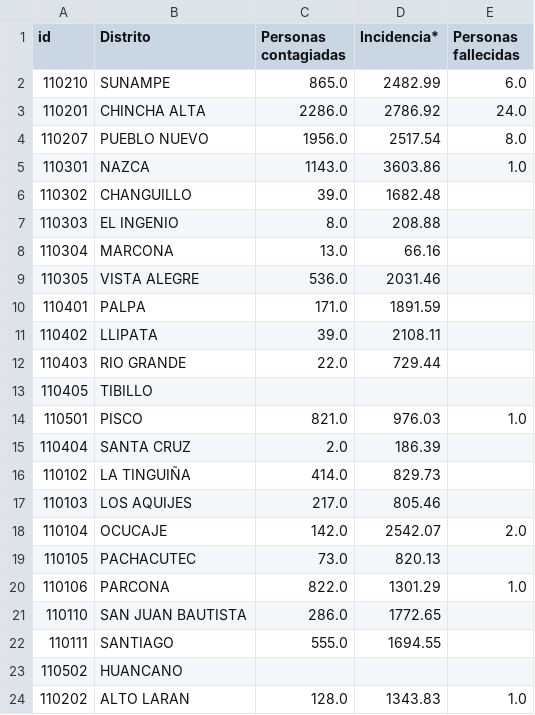
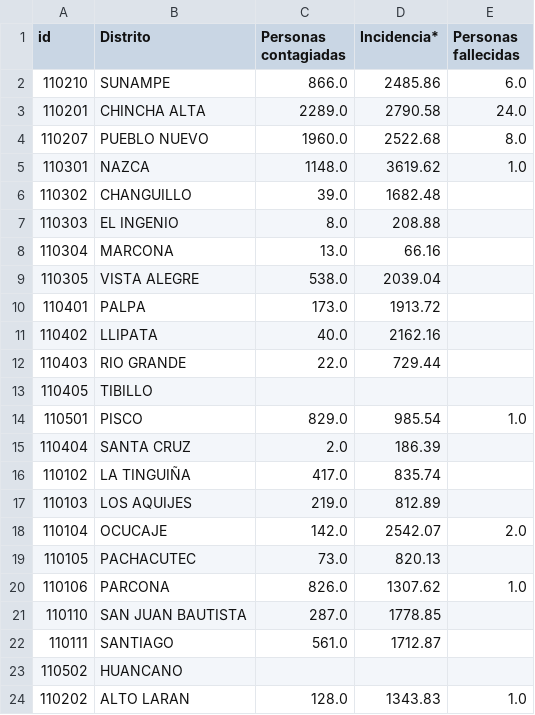
Before and after one commit to jlhuacles/dengue-final, a CSV file: dengue_diario-ICA.csv, drawn as a sheet; only a part is shown; the diff covers the shown part only.

```diff
--- a/dengue_diario-ICA.csv
+++ b/dengue_diario-ICA.csv
@@ -1,6 +1,6 @@
 id,Distrito,Personas contagiadas,Incidencia*,Personas fallecidas
-110210,SUNAMPE,865.0,2482.99,6.0
-110201,CHINCHA ALTA,2286.0,2786.92,24.0
-110207,PUEBLO NUEVO,1956.0,2517.54,8.0
-110301,NAZCA,1143.0,3603.86,1.0
+110210,SUNAMPE,866.0,2485.86,6.0
+110201,CHINCHA ALTA,2289.0,2790.58,24.0
+110207,PUEBLO NUEVO,1960.0,2522.68,8.0
+110301,NAZCA,1148.0,3619.62,1.0
 110302,CHANGUILLO,39.0,1682.48,
@@ -8,16 +8,16 @@ id,Distrito,Personas contagiadas,Incidencia*,Personas fallecidas
 110304,MARCONA,13.0,66.16,
-110305,VISTA ALEGRE,536.0,2031.46,
-110401,PALPA,171.0,1891.59,
-110402,LLIPATA,39.0,2108.11,
+110305,VISTA ALEGRE,538.0,2039.04,
+110401,PALPA,173.0,1913.72,
+110402,LLIPATA,40.0,2162.16,
 110403,RIO GRANDE,22.0,729.44,
 110405,TIBILLO,,,
-110501,PISCO,821.0,976.03,1.0
+110501,PISCO,829.0,985.54,1.0
 110404,SANTA CRUZ,2.0,186.39,
-110102,LA TINGUIÑA,414.0,829.73,
-110103,LOS AQUIJES,217.0,805.46,
+110102,LA TINGUIÑA,417.0,835.74,
+110103,LOS AQUIJES,219.0,812.89,
 110104,OCUCAJE,142.0,2542.07,2.0
 110105,PACHACUTEC,73.0,820.13,
-110106,PARCONA,822.0,1301.29,1.0
-110110,SAN JUAN BAUTISTA,286.0,1772.65,
-110111,SANTIAGO,555.0,1694.55,
+110106,PARCONA,826.0,1307.62,1.0
+110110,SAN JUAN BAUTISTA,287.0,1778.85,
+110111,SANTIAGO,561.0,1712.87,
 110502,HUANCANO,,,
```
Also changed, not shown: 24 edited cells elsewhere in this file, dengue_diario-LIMA.csv, dengue_diario-LORETO.csv, 2 other files.
